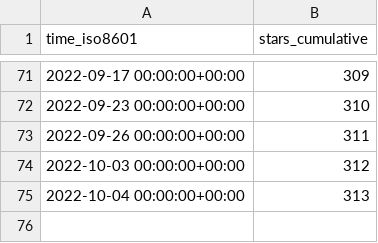
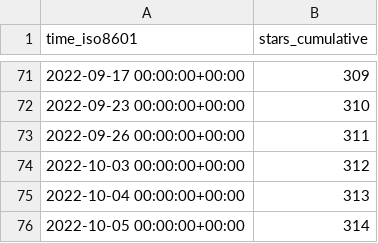
Before and after one commit to awslabs/aws-cloudsaga, a CSV file: awslabs/aws-cloudsaga/ghrs-data/stargazers.csv, drawn as a sheet; only a part is shown, gaps mark what is left out; the diff names each change by its address in the sheet, - before the commit and + after, or states it on an @@ line.

```diff
--- a/awslabs/aws-cloudsaga/ghrs-data/stargazers.csv
+++ b/awslabs/aws-cloudsaga/ghrs-data/stargazers.csv
+row 76: 2022-10-05 00:00:00+00:00 | 314
```
